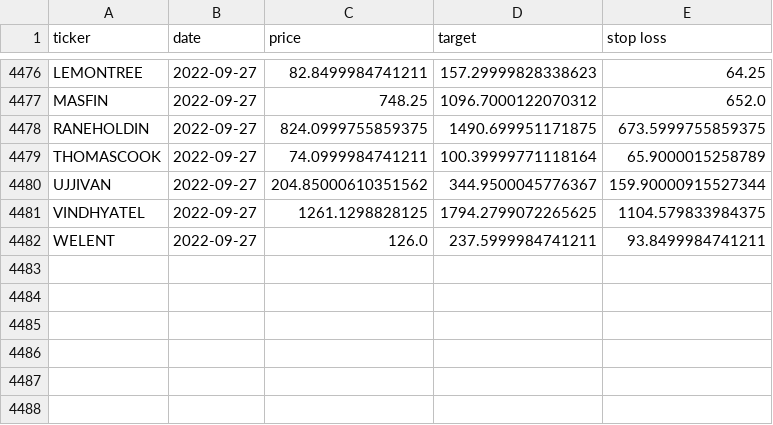
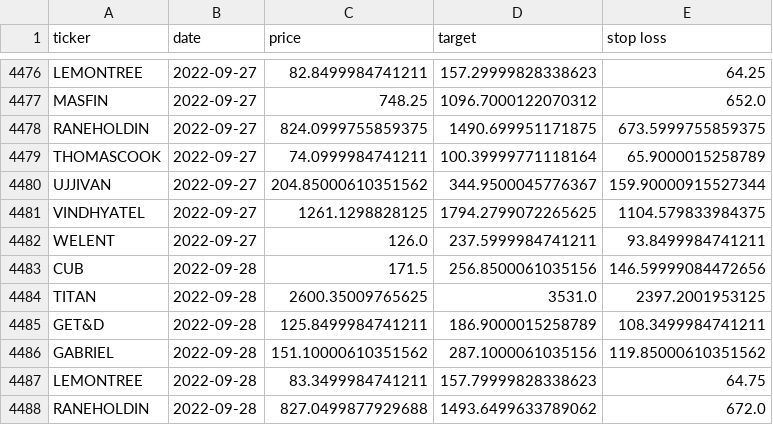
Before and after one commit to sswtlshth/ticker_data, a CSV file: output/relative_strength_data.csv, drawn as a sheet; only a part is shown, gaps mark what is left out.

Commit message:
automated script

```diff
--- a/output/relative_strength_data.csv
+++ b/output/relative_strength_data.csv
@@ -4482 +4482,7 @@ VINDHYATEL,2022-09-27,1261.1298828125,1794.2799072265625,1104.579833984375
 WELENT,2022-09-27,126.0,237.5999984741211,93.8499984741211
+CUB,2022-09-28,171.5,256.8500061035156,146.59999084472656
+TITAN,2022-09-28,2600.35009765625,3531.0,2397.2001953125
+GET&D,2022-09-28,125.8499984741211,186.9000015258789,108.3499984741211
+GABRIEL,2022-09-28,151.10000610351562,287.1000061035156,119.85000610351562
+LEMONTREE,2022-09-28,83.3499984741211,157.79999828338623,64.75
+RANEHOLDIN,2022-09-28,827.0499877929688,1493.6499633789062,672.0
```
